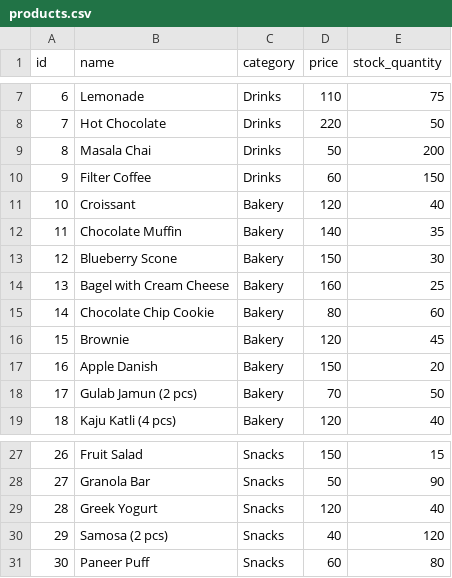
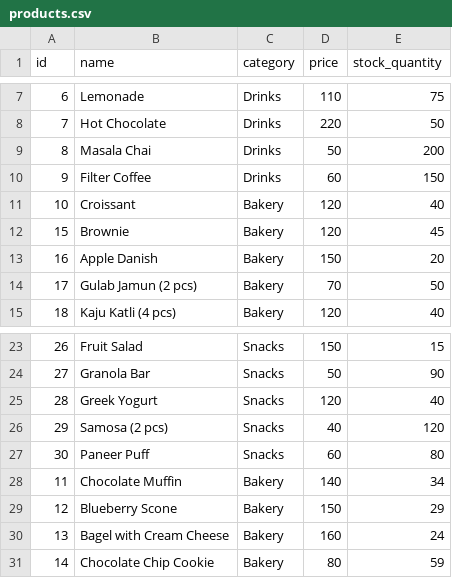
Before and after one commit to Nikish1429/my-pos, a CSV file: powerbi-data/products.csv, drawn as a sheet; only a part is shown, gaps mark what is left out; removed rows and columns are numbered as before the commit, all else as after; the diff names each change by its address in the sheet, - before the commit and + after, or states it on an @@ line.

```diff
--- a/powerbi-data/products.csv
+++ b/powerbi-data/products.csv
-row 12: 11 | Chocolate Muffin | Bakery | 140 | 35
-row 13: 12 | Blueberry Scone | Bakery | 150 | 30
-row 14: 13 | Bagel with Cream Cheese | Bakery | 160 | 25
-row 15: 14 | Chocolate Chip Cookie | Bakery | 80 | 60
+row 28: 11 | Chocolate Muffin | Bakery | 140 | 34
+row 29: 12 | Blueberry Scone | Bakery | 150 | 29
+row 30: 13 | Bagel with Cream Cheese | Bakery | 160 | 24
+row 31: 14 | Chocolate Chip Cookie | Bakery | 80 | 59
```
Also changed, not shown: powerbi-data/customers.csv, powerbi-data/sale_items.csv, 1 other file.
